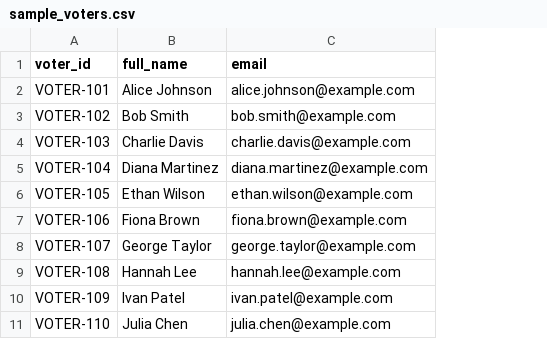
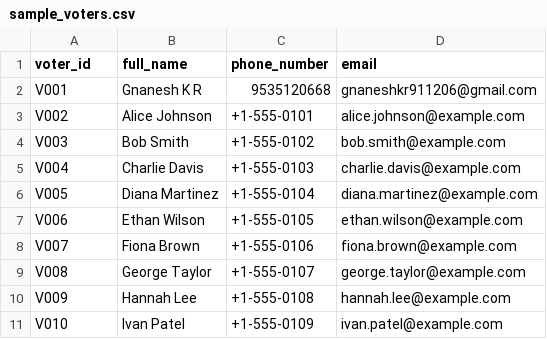
Before and after one commit to gnaneshkr9112006-dev/VoteX, a CSV file: sample_voters.csv, drawn as a sheet; removed rows and columns are numbered as before the commit, all else as after; the diff names each change by its address in the sheet, - before the commit and + after, or states it on an @@ line.

```diff
--- a/sample_voters.csv
+++ b/sample_voters.csv
+column C (phone_number), rows 3-11: +1-555-0101 | +1-555-0102 | +1-555-0103 | +1-555-0104 | +1-555-0105 | +1-555-0106 | +1-555-0107 | +1-555-0108 | +1-555-0109
+row 2: V001 | Gnanesh K R | 9535120668 | gnaneshkr911206@gmail.com
-A3 (voter_id): VOTER-101
+A3 (voter_id): V002
-A4 (voter_id): VOTER-102
+A4 (voter_id): V003
-A5 (voter_id): VOTER-103
+A5 (voter_id): V004
-A6 (voter_id): VOTER-104
+A6 (voter_id): V005
-A7 (voter_id): VOTER-105
+A7 (voter_id): V006
-A8 (voter_id): VOTER-106
+A8 (voter_id): V007
-A9 (voter_id): VOTER-107
+A9 (voter_id): V008
-A10 (voter_id): VOTER-108
+A10 (voter_id): V009
-A11 (voter_id): VOTER-109
+A11 (voter_id): V010
-row 11: VOTER-110 | Julia Chen | julia.chen@example.com
```
Also changed, not shown: 56 other files.
